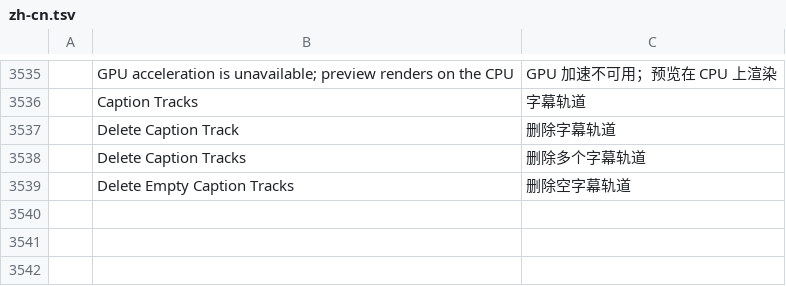
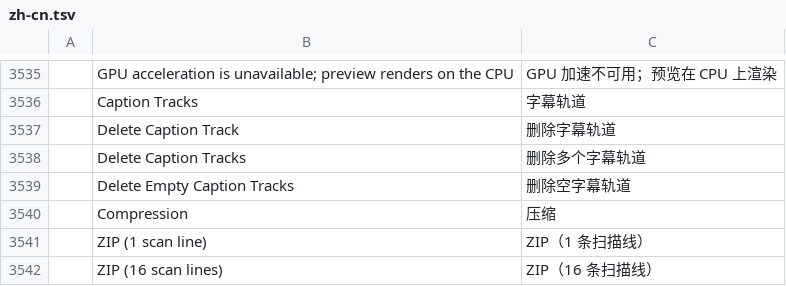
Before and after one commit to salim-studio/filmsweet, a TSV file: crates/ui-egui/src/i18n/zh-cn.tsv, drawn as a sheet; only a part is shown, gaps mark what is left out; the diff names each change by its address in the sheet, - before the commit and + after, or states it on an @@ line.

Commit message:
#874: compressed (RLE / ZIPS / ZIP) OpenEXR export
Problem: OpenEXR sequences (#806) were written uncompressed only, because the
workspace had no deflate encoder; the files are 2-4x larger than necessary and
Premiere offers an EXR compression choice.

Fix: a small clean-room DEFLATE (RFC 1951) encoder in a zlib (RFC 1950)
wrapper in filmcraft-export (greedy LZ77 with bounded hash chains; stored,
fixed or dynamic Huffman per block, whichever is smallest; length-limited
codes). The EXR writer gains RLE, ZIPS (1 line) and ZIP (16 lines) chunks with
the format's byte interleave + delta predictor; chunks that do not shrink are
stored raw. New ExportSettings::exr_compression (default None, as before),
`exrCompression` param on file.exportMedia, Compression combo in Export mode
(es/fr/ja/zh-cn strings).

```diff
--- a/crates/ui-egui/src/i18n/zh-cn.tsv
+++ b/crates/ui-egui/src/i18n/zh-cn.tsv
+row 3540:  | Compression | 压缩
+row 3541:  | ZIP (1 scan line) | ZIP（1 条扫描线）
+row 3542:  | ZIP (16 scan lines) | ZIP（16 条扫描线）
```
Also changed, not shown: crates/ui-egui/src/i18n/es.tsv, 11 other files.
